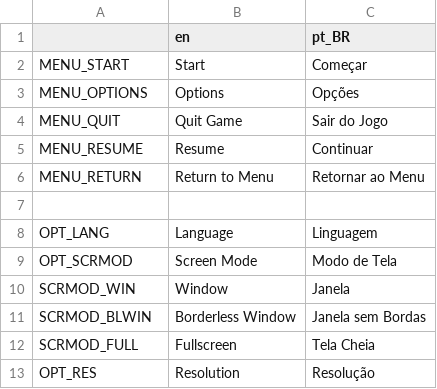
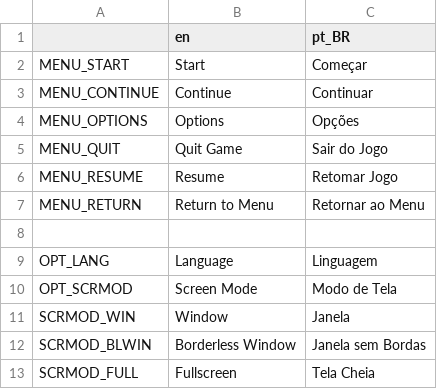
Before and after one commit to EmoonX/cipher, a CSV file: etc/translation.csv, drawn as a sheet; only a part is shown; the shorter side is filled out with more unchanged rows.

```diff
--- a/etc/translation.csv
+++ b/etc/translation.csv
@@ -2,5 +2,6 @@
 MENU_START,Start,Começar
+MENU_CONTINUE,Continue,Continuar
 MENU_OPTIONS,Options,Opções
 MENU_QUIT,Quit Game,Sair do Jogo
-MENU_RESUME,Resume,Continuar
+MENU_RESUME,Resume,Retomar Jogo
 MENU_RETURN,Return to Menu,Retornar ao Menu
```
Also changed, not shown: 7 other files.
